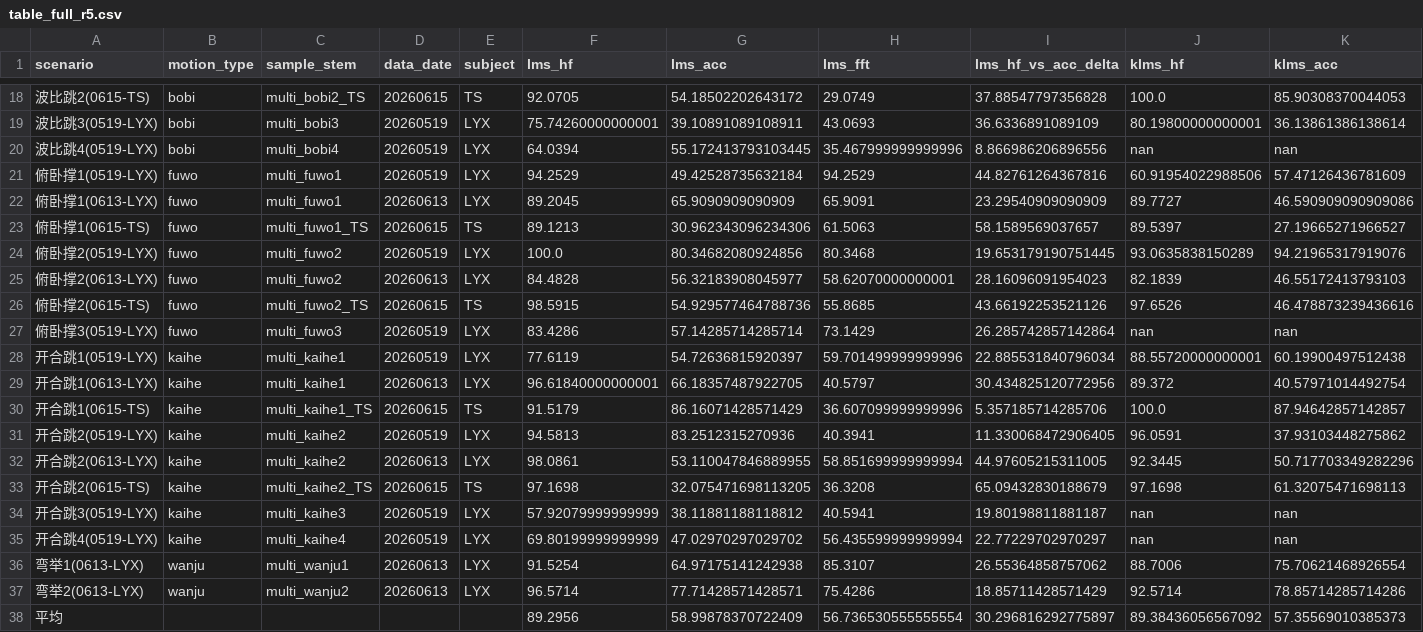
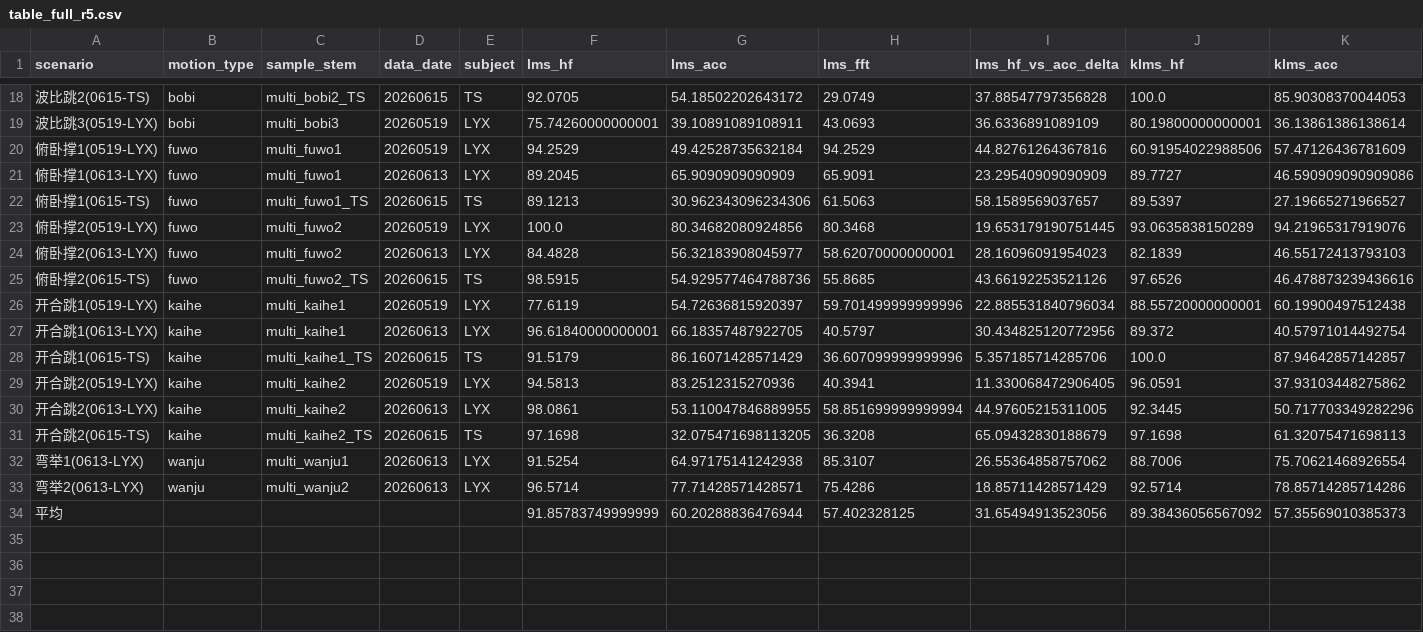
Before and after one commit to wqwshn/outline-PPGtoHR, a CSV file: research/20260616-目前实验数据统计及其参数可泛化性评估/analysis_outputs/table_full_r5.csv, drawn as a sheet; only a part is shown, gaps mark what is left out; removed rows and columns are numbered as before the commit, all else as after; rows hold the shown columns only; the diff names each change by its address in the sheet, - before the commit and + after, or states it on an @@ line.

```diff
--- a/research/20260616-目前实验数据统计及其参数可泛化性评估/analysis_outputs/table_full_r5.csv
+++ b/research/20260616-目前实验数据统计及其参数可泛化性评估/analysis_outputs/table_full_r5.csv
-row 20: 波比跳4(0519-LYX) | bobi | multi_bobi4 | 20260519 | LYX | 64.0394 | 55.172413793103445 | 35.467999999999996 | 8.866986206896556 | nan | nan
-row 27: 俯卧撑3(0519-LYX) | fuwo | multi_fuwo3 | 20260519 | LYX | 83.4286 | 57.14285714285714 | 73.1429 | 26.285742857142864 | nan | nan
-row 34: 开合跳3(0519-LYX) | kaihe | multi_kaihe3 | 20260519 | LYX | 57.92079999999999 | 38.11881188118812 | 40.5941 | 19.80198811881187 | nan | nan
-row 35: 开合跳4(0519-LYX) | kaihe | multi_kaihe4 | 20260519 | LYX | 69.80199999999999 | 47.02970297029702 | 56.435599999999994 | 22.77229702970297 | nan | nan
-F34 (lms_hf): 89.2956
+F34 (lms_hf): 91.85783749999999
-G34 (lms_acc): 58.99878370722409
+G34 (lms_acc): 60.20288836476944
-H34 (lms_fft): 56.736530555555554
+H34 (lms_fft): 57.402328125
-I34 (lms_hf_vs_acc_delta): 30.296816292775897
+I34 (lms_hf_vs_acc_delta): 31.65494913523056
```
Also changed, not shown: research/20260616-目前实验数据统计及其参数可泛化性评估/analysis_outputs/all_result_summary.csv, research/20260616-目前实验数据统计及其参数可泛化性评估/analysis_outputs/scene_shared_parameter_replay.csv, 9 other files.
